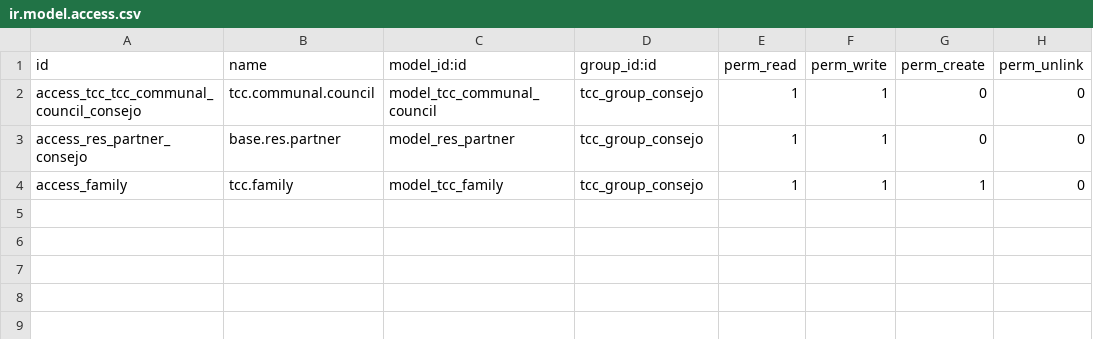
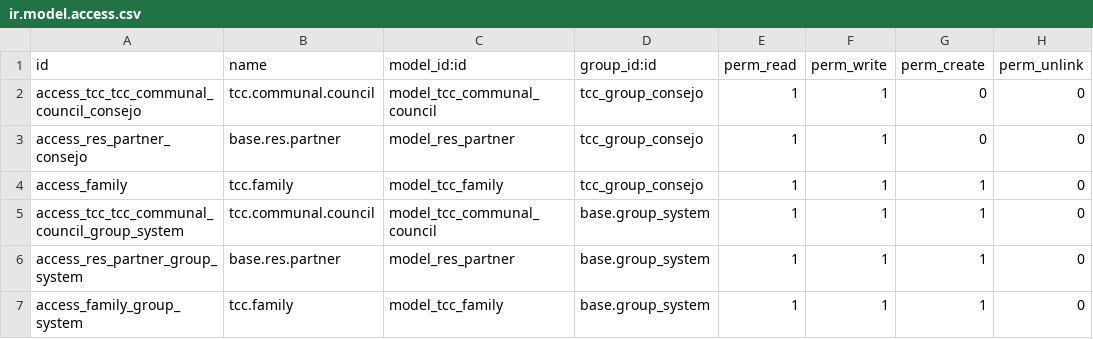
Before and after one commit to juventudproductivabicentenaria/tuconsejocomunal, a CSV file: addons/tcc_communal_council/security/tcc_group_consejo/ir.model.access.csv, drawn as a sheet.

```diff
--- a/addons/tcc_communal_council/security/tcc_group_consejo/ir.model.access.csv
+++ b/addons/tcc_communal_council/security/tcc_group_consejo/ir.model.access.csv
@@ -4 +4,4 @@ access_res_partner_consejo,base.res.partner,model_res_partner,tcc_group_consejo,
 access_family,tcc.family,model_tcc_family,tcc_group_consejo,1,1,1,0
+access_tcc_tcc_communal_council_group_system,tcc.communal.council,model_tcc_communal_council,base.group_system,1,1,1,0
+access_res_partner_group_system,base.res.partner,model_res_partner,base.group_system,1,1,1,0
+access_family_group_system,tcc.family,model_tcc_family,base.group_system,1,1,1,0
```
Also changed, not shown: 9 other files.
